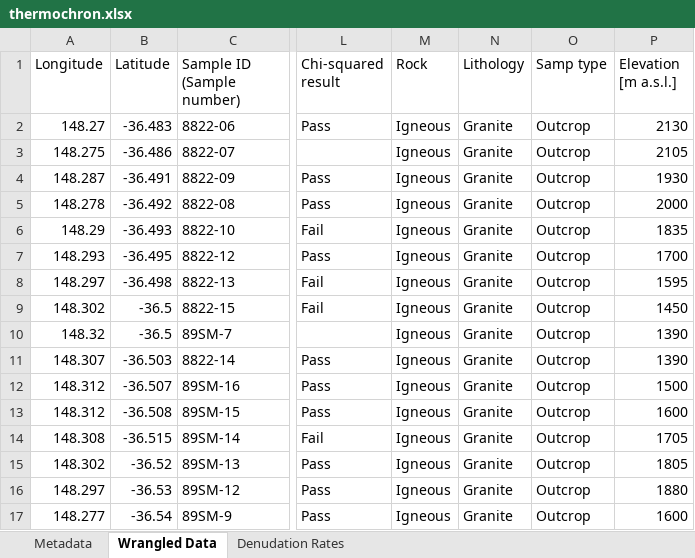
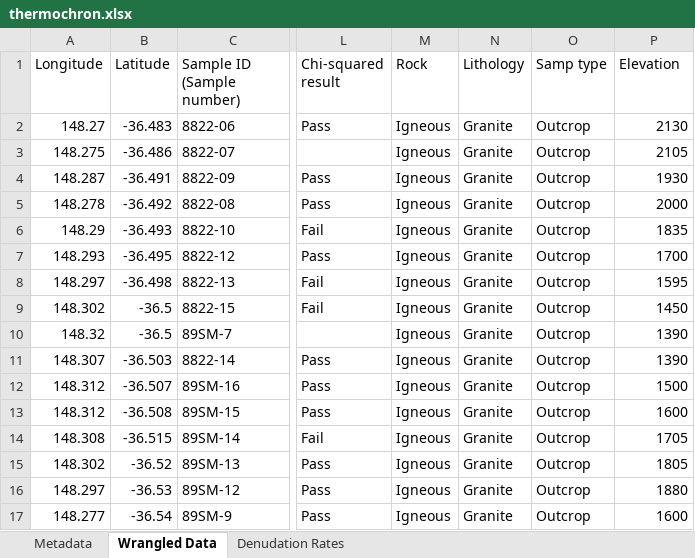
Before and after one commit to tracyyao27/geos2916, an Excel workbook: thermochron.xlsx, sheet Wrangled Data, drawn as a sheet; only a part is shown, gaps mark what is left out; values as stored, in another font and other column widths than the file's, no borders; charts and pictures not drawn; the diff names each change by its address in the sheet, - before the commit and + after, or states it on an @@ line.

```diff
--- a/thermochron.xlsx (sheet Wrangled Data)
+++ b/thermochron.xlsx (sheet Wrangled Data)
-P1: Elevation [m a.s.l.]
+P1: Elevation
```
Also changed, not shown: charts or pictures, 2 other files.
